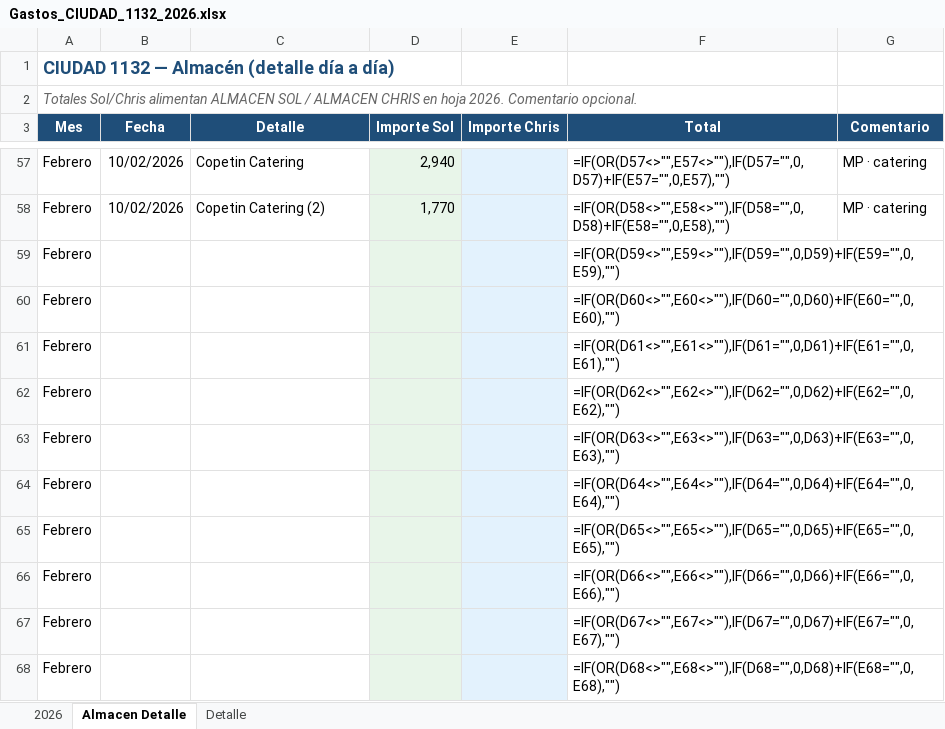
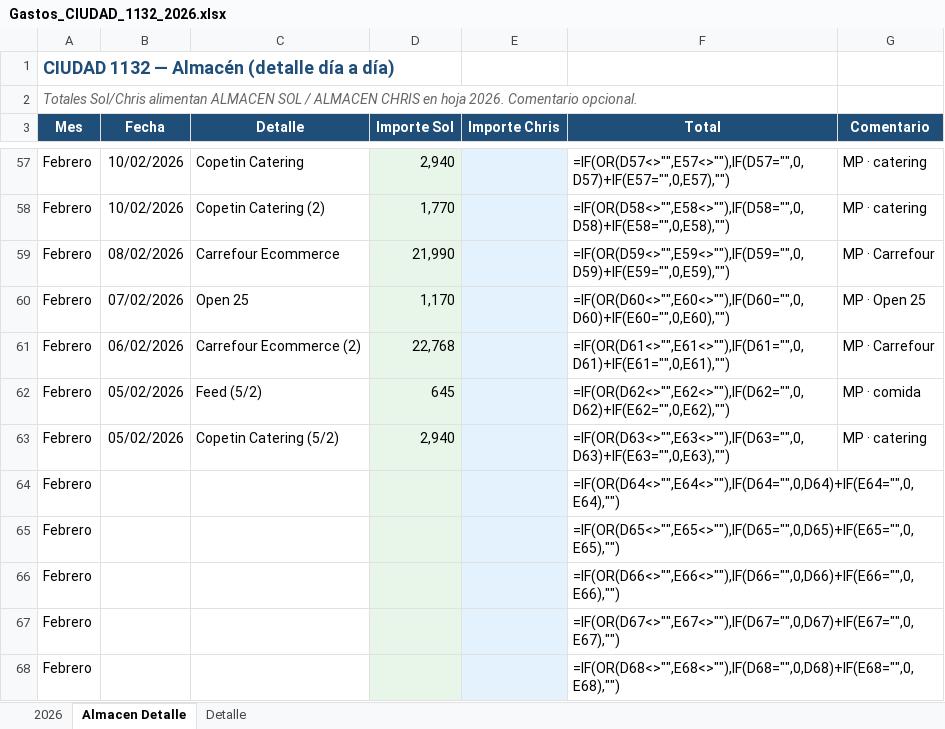
Before and after one commit to solzito148/budget, an Excel workbook: CIUDAD/Gastos_CIUDAD_1132_2026.xlsx, sheet Almacen Detalle, drawn as a sheet; only a part is shown, gaps mark what is left out; values as stored, in another font and other column widths than the file's, no borders; formulas without a stored value are shown as written; the diff names each change by its address in the sheet, - before the commit and + after, or states it on an @@ line.

```diff
--- a/CIUDAD/Gastos_CIUDAD_1132_2026.xlsx (sheet Almacen Detalle)
+++ b/CIUDAD/Gastos_CIUDAD_1132_2026.xlsx (sheet Almacen Detalle)
-B59 (Fecha): (empty)
+B59 (Fecha): 08/02/2026
-C59 (Detalle): (empty)
+C59 (Detalle): Carrefour Ecommerce
-D59 (Importe Sol): (empty)
+D59 (Importe Sol): 21,990
-G59 (Comentario): (empty)
+G59 (Comentario): MP · Carrefour
-B60 (Fecha): (empty)
+B60 (Fecha): 07/02/2026
-C60 (Detalle): (empty)
+C60 (Detalle): Open 25
-D60 (Importe Sol): (empty)
+D60 (Importe Sol): 1,170
-G60 (Comentario): (empty)
+G60 (Comentario): MP · Open 25
-B61 (Fecha): (empty)
+B61 (Fecha): 06/02/2026
-C61 (Detalle): (empty)
+C61 (Detalle): Carrefour Ecommerce (2)
-D61 (Importe Sol): (empty)
+D61 (Importe Sol): 22,768
-G61 (Comentario): (empty)
+G61 (Comentario): MP · Carrefour
-B62:B63 (Fecha): (empty)
+B62:B63 (Fecha): 05/02/2026
-C62 (Detalle): (empty)
+C62 (Detalle): Feed (5/2)
-D62 (Importe Sol): (empty)
+D62 (Importe Sol): 645
-G62 (Comentario): (empty)
+G62 (Comentario): MP · comida
-C63 (Detalle): (empty)
+C63 (Detalle): Copetin Catering (5/2)
-D63 (Importe Sol): (empty)
+D63 (Importe Sol): 2,940
-G63 (Comentario): (empty)
+G63 (Comentario): MP · catering
```
Also changed, not shown: sheet 2026, 1 other file.
